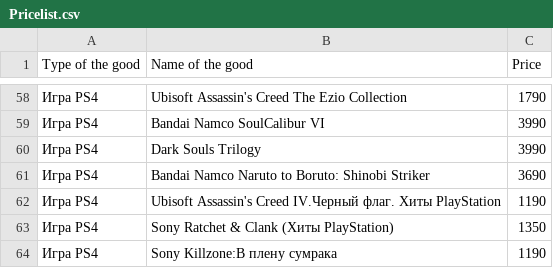
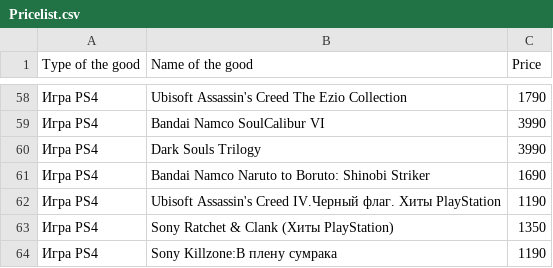
Before and after one commit to eduardsdn/Price_optimizator, a CSV file: Pricelist.csv, drawn as a sheet; only a part is shown, gaps mark what is left out.

Commit message:
Optimized prices in files

```diff
--- a/Pricelist.csv
+++ b/Pricelist.csv
@@ -60,3 +60,3 @@ Type of the good,Name of the good,Price
 Игра PS4,Dark Souls Trilogy,3990
-Игра PS4,Bandai Namco Naruto to Boruto: Shinobi Striker,3690
+Игра PS4,Bandai Namco Naruto to Boruto: Shinobi Striker,1690
 Игра PS4,Ubisoft Assassin's Creed IV.Черный флаг. Хиты PlayStation,1190
```
Also changed, not shown: 4 other files.
